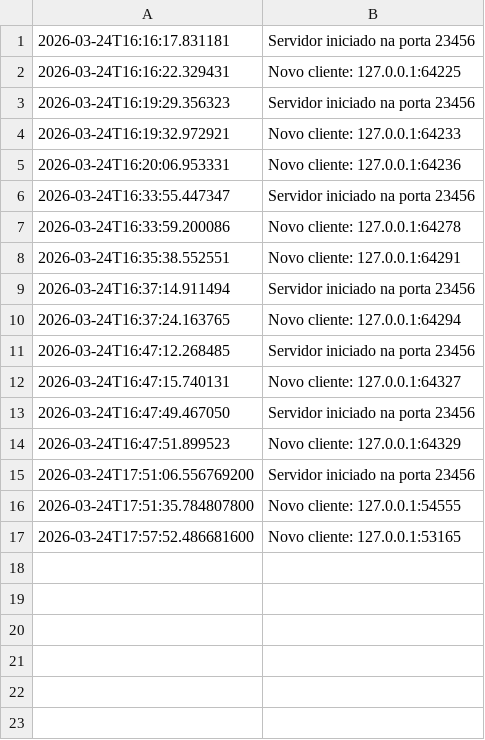
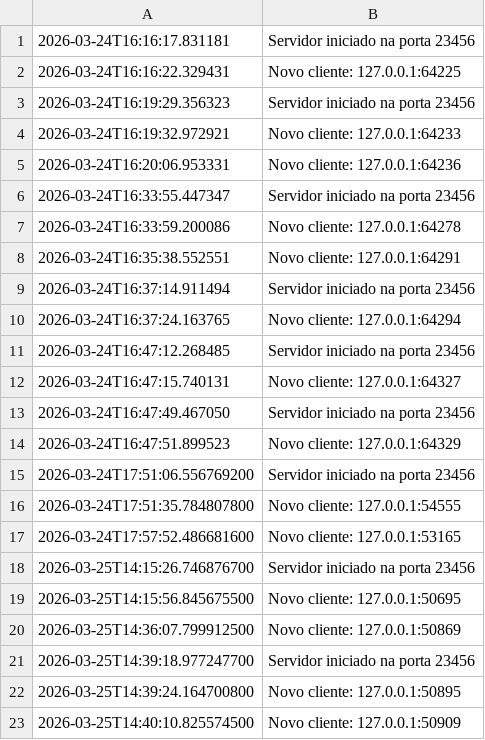
Before and after one commit to MiguelZhang86/sc29, a CSV file: logs/log_server.csv, drawn as a sheet; the diff names each change by its address in the sheet, - before the commit and + after, or states it on an @@ line.

```diff
--- a/logs/log_server.csv
+++ b/logs/log_server.csv
+row 18: 2026-03-25T14:15:26.746876700 | Servidor iniciado na porta 23456
+row 19: 2026-03-25T14:15:56.845675500 | Novo cliente: 127.0.0.1:50695
+row 20: 2026-03-25T14:36:07.799912500 | Novo cliente: 127.0.0.1:50869
+row 21: 2026-03-25T14:39:18.977247700 | Servidor iniciado na porta 23456
+row 22: 2026-03-25T14:39:24.164700800 | Novo cliente: 127.0.0.1:50895
+row 23: 2026-03-25T14:40:10.825574500 | Novo cliente: 127.0.0.1:50909
```
Also changed, not shown: 21 other files.
